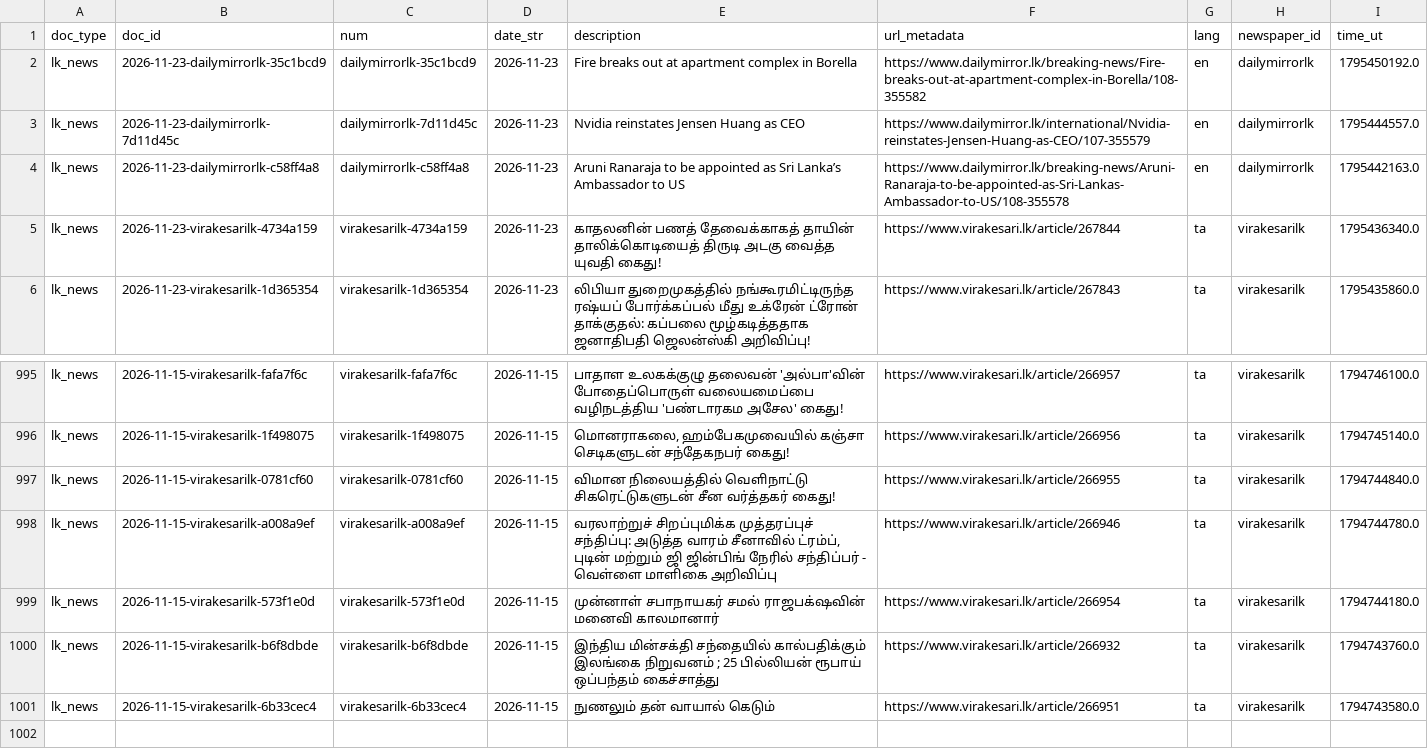
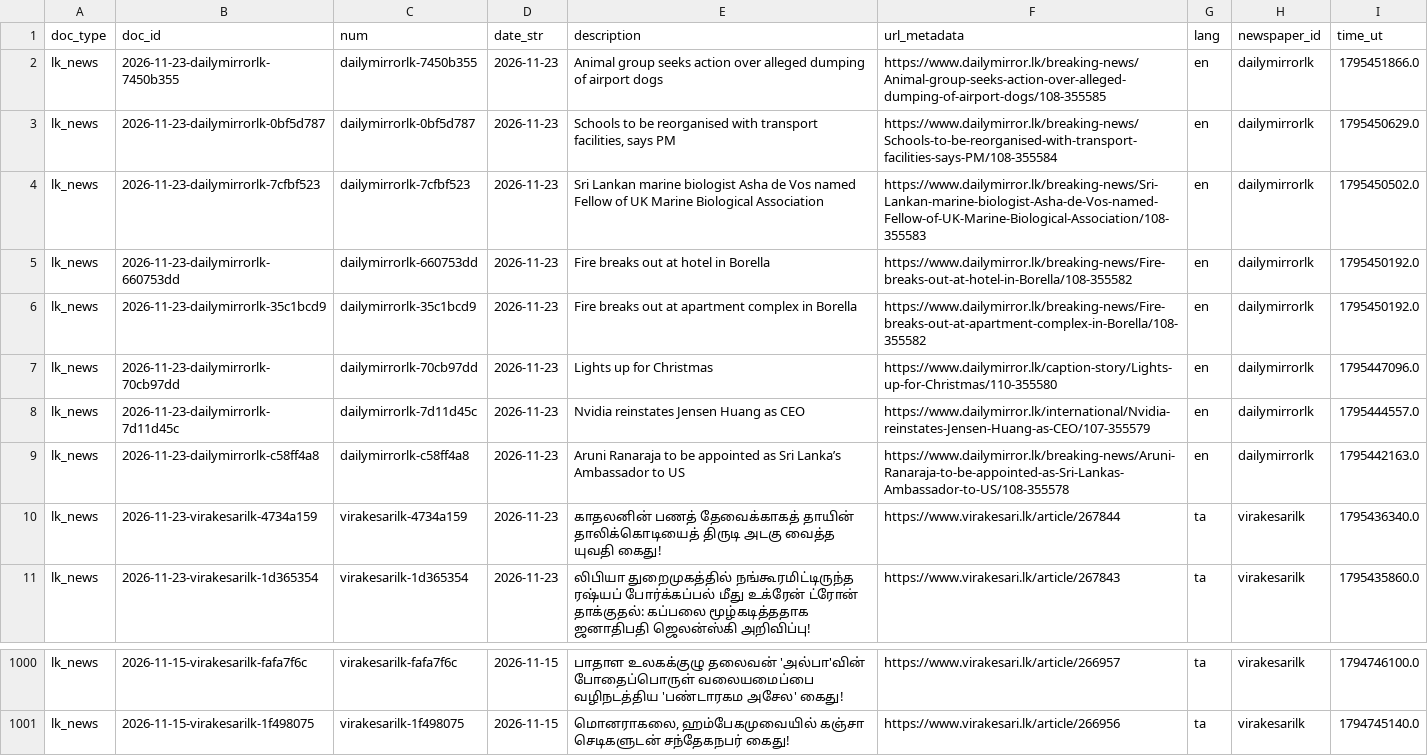
Before and after one commit to nuuuwan/lk_news, a TSV file: data/lk_news/docs_last1000.tsv, drawn as a sheet; only a part is shown, gaps mark what is left out.

```diff
--- a/data/lk_news/docs_last1000.tsv
+++ b/data/lk_news/docs_last1000.tsv
@@ -1,3 +1,8 @@
 doc_type	doc_id	num	date_str	description	url_metadata	lang	newspaper_id	time_ut
+lk_news	2026-11-23-dailymirrorlk-7450b355	dailymirrorlk-7450b355	2026-11-23	Animal group seeks action over alleged dumping of airport dogs	https://www.dailymirror.lk/breaking-news/Animal-group-seeks-action-over-alleged-dumping-of-airport-dogs/108-355585	en	dailymirrorlk	1795451866.0
+lk_news	2026-11-23-dailymirrorlk-0bf5d787	dailymirrorlk-0bf5d787	2026-11-23	Schools to be reorganised with transport facilities, says PM	https://www.dailymirror.lk/breaking-news/Schools-to-be-reorganised-with-transport-facilities-says-PM/108-355584	en	dailymirrorlk	1795450629.0
+lk_news	2026-11-23-dailymirrorlk-7cfbf523	dailymirrorlk-7cfbf523	2026-11-23	Sri Lankan marine biologist Asha de Vos named Fellow of UK Marine Biological Association	https://www.dailymirror.lk/breaking-news/Sri-Lankan-marine-biologist-Asha-de-Vos-named-Fellow-of-UK-Marine-Biological-Association/108-355583	en	dailymirrorlk	1795450502.0
+lk_news	2026-11-23-dailymirrorlk-660753dd	dailymirrorlk-660753dd	2026-11-23	Fire breaks out at hotel in Borella	https://www.dailymirror.lk/breaking-news/Fire-breaks-out-at-hotel-in-Borella/108-355582	en	dailymirrorlk	1795450192.0
 lk_news	2026-11-23-dailymirrorlk-35c1bcd9	dailymirrorlk-35c1bcd9	2026-11-23	Fire breaks out at apartment complex in Borella	https://www.dailymirror.lk/breaking-news/Fire-breaks-out-at-apartment-complex-in-Borella/108-355582	en	dailymirrorlk	1795450192.0
+lk_news	2026-11-23-dailymirrorlk-70cb97dd	dailymirrorlk-70cb97dd	2026-11-23	Lights up for Christmas	https://www.dailymirror.lk/caption-story/Lights-up-for-Christmas/110-355580	en	dailymirrorlk	1795447096.0
 lk_news	2026-11-23-dailymirrorlk-7d11d45c	dailymirrorlk-7d11d45c	2026-11-23	Nvidia reinstates Jensen Huang as CEO	https://www.dailymirror.lk/international/Nvidia-reinstates-Jensen-Huang-as-CEO/107-355579	en	dailymirrorlk	1795444557.0
@@ -996,6 +1001 @@ lk_news	2026-11-15-virakesarilk-fafa7f6c	virakesarilk-fafa7f6c	2026-11-15	பா
 lk_news	2026-11-15-virakesarilk-1f498075	virakesarilk-1f498075	2026-11-15	மொனராகலை, ஹம்பேகமுவையில் கஞ்சா செடிகளுடன் சந்தேகநபர் கைது!	https://www.virakesari.lk/article/266956	ta	virakesarilk	1794745140.0
-lk_news	2026-11-15-virakesarilk-0781cf60	virakesarilk-0781cf60	2026-11-15	விமான நிலையத்தில் வெளிநாட்டு சிகரெட்டுகளுடன் சீன வர்த்தகர் கைது!	https://www.virakesari.lk/article/266955	ta	virakesarilk	1794744840.0
-lk_news	2026-11-15-virakesarilk-a008a9ef	virakesarilk-a008a9ef	2026-11-15	வரலாற்றுச் சிறப்புமிக்க முத்தரப்புச் சந்திப்பு: அடுத்த வாரம் சீனாவில் ட்ரம்ப், புடின் மற்றும் ஜி ஜின்பிங் நேரில் சந்திப்பர் - வெள்ளை மாளிகை அறிவிப்பு	https://www.virakesari.lk/article/266946	ta	virakesarilk	1794744780.0
-lk_news	2026-11-15-virakesarilk-573f1e0d	virakesarilk-573f1e0d	2026-11-15	முன்னாள் சபாநாயகர் சமல் ராஜபக்‌ஷவின் மனைவி காலமானார்	https://www.virakesari.lk/article/266954	ta	virakesarilk	1794744180.0
-lk_news	2026-11-15-virakesarilk-b6f8dbde	virakesarilk-b6f8dbde	2026-11-15	இந்திய மின்சக்தி சந்தையில் கால்பதிக்கும் இலங்கை நிறுவனம் ; 25 பில்லியன் ரூபாய் ஒப்பந்தம் கைச்சாத்து	https://www.virakesari.lk/article/266932	ta	virakesarilk	1794743760.0
-lk_news	2026-11-15-virakesarilk-6b33cec4	virakesarilk-6b33cec4	2026-11-15	நுணலும் தன் வாயால் கெடும்	https://www.virakesari.lk/article/266951	ta	virakesarilk	1794743580.0
```
Also changed, not shown: data/lk_news/docs_last100.tsv, 17 other files.
